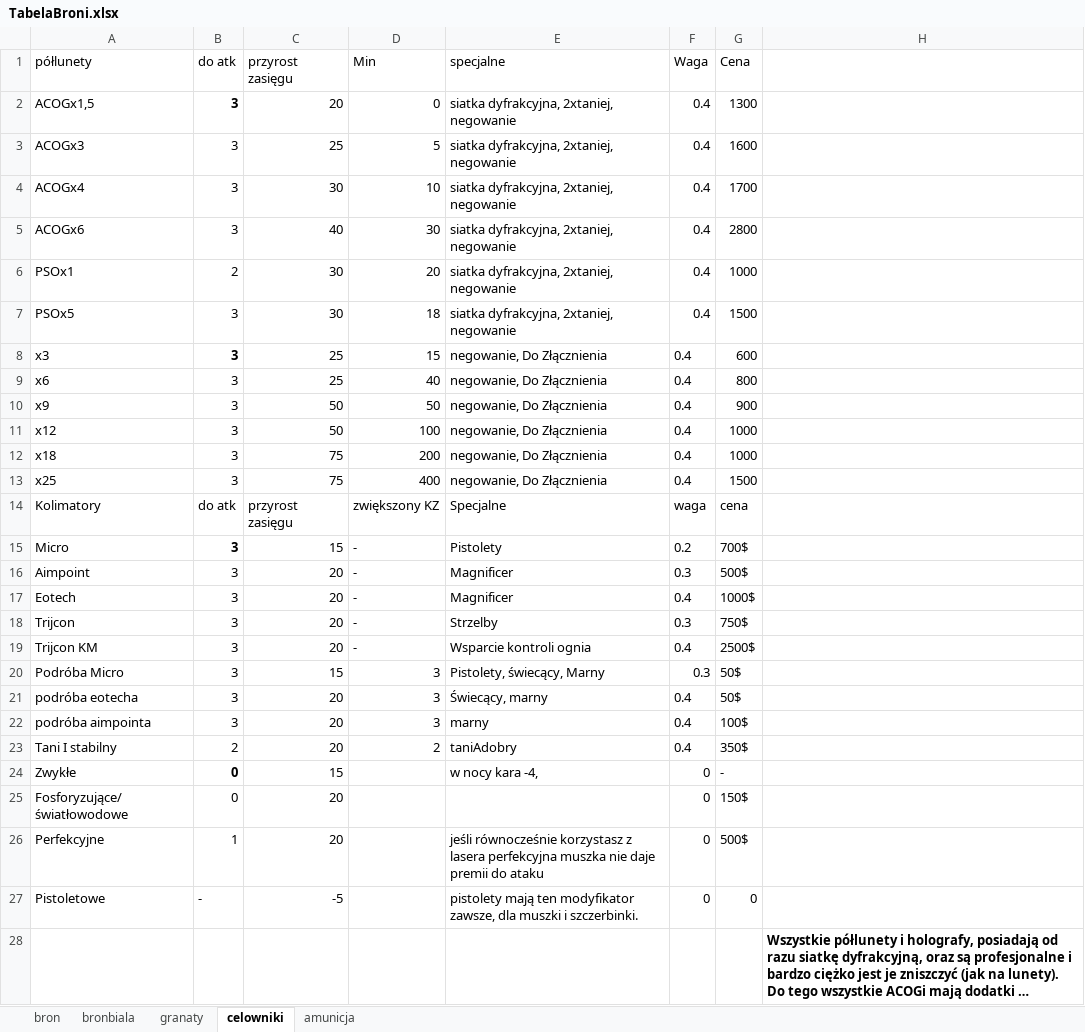
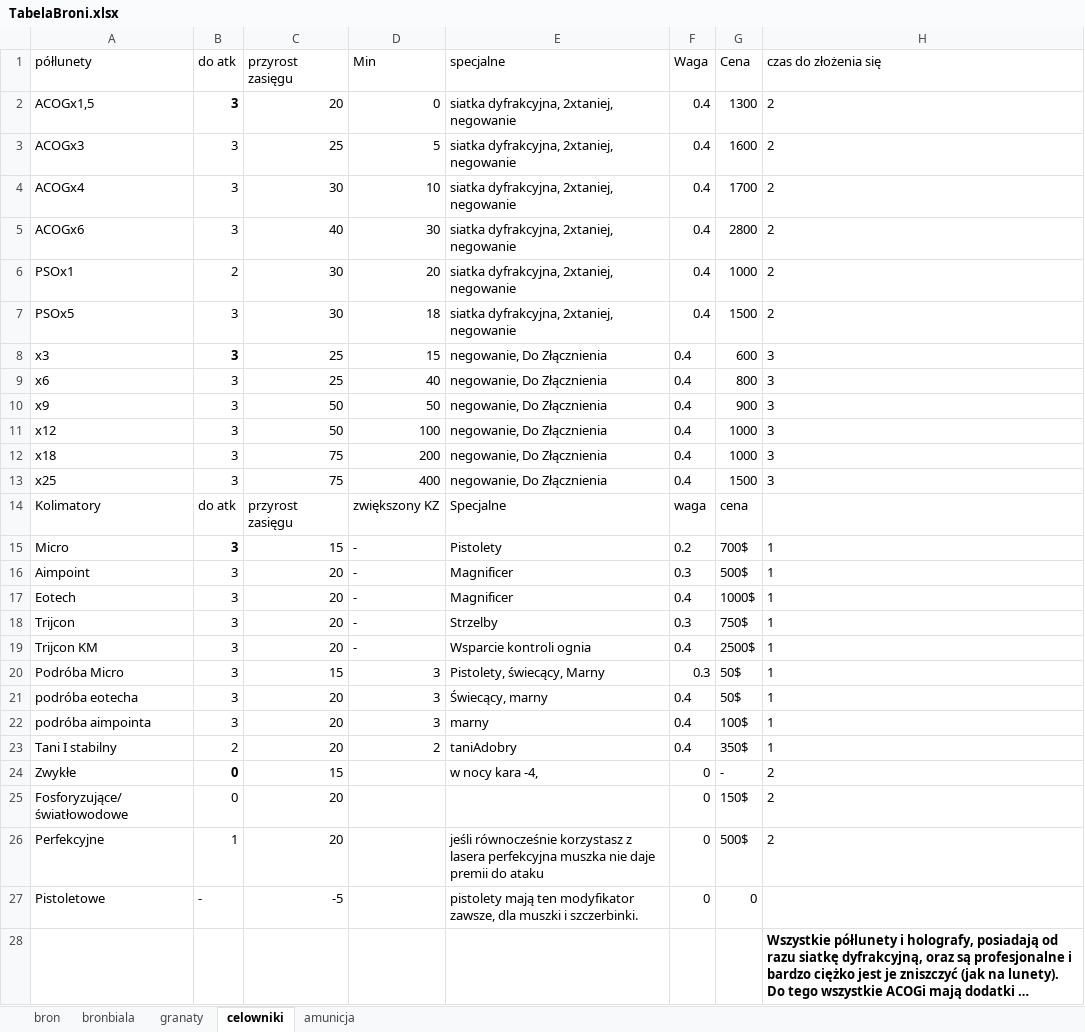
Before and after one commit to PLchochliman/TG, an Excel workbook: TabelaBroni.xlsx, sheet celowniki, drawn as a sheet; long unchanged cells end in …; values as stored, in another font and other column widths than the file's, no borders; the diff names each change by its address in the sheet, - before the commit and + after, or states it on an @@ line.

```diff
--- a/TabelaBroni.xlsx (sheet celowniki)
+++ b/TabelaBroni.xlsx (sheet celowniki)
-H1: (empty)
+H1: czas do złożenia się
-H2:H7 (czas do złożenia się): (empty)
+H2:H7 (czas do złożenia się): 2
-H8:H13 (czas do złożenia się): (empty)
+H8:H13 (czas do złożenia się): 3
-H15:H23 (czas do złożenia się): (empty)
+H15:H23 (czas do złożenia się): 1
-H24:H26 (czas do złożenia się): (empty)
+H24:H26 (czas do złożenia się): 2
```
Also changed, not shown: 4 other files.
